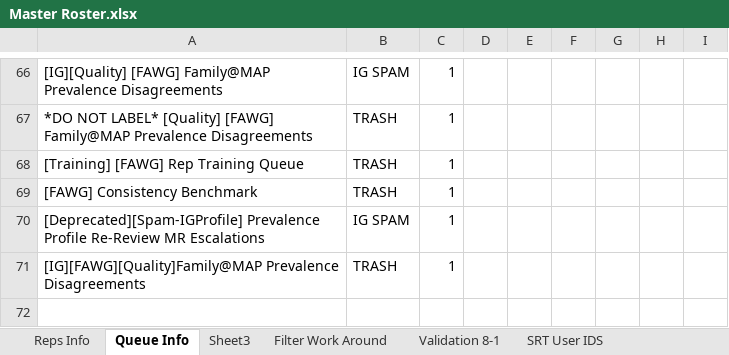
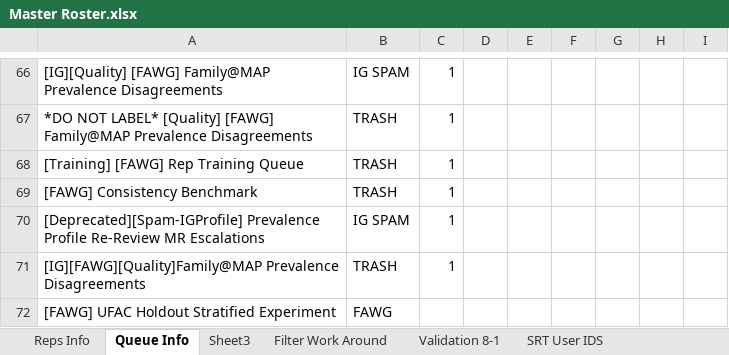
Before and after one commit to tangentspire/Python_Practice, an Excel workbook: VBA Practice/Master Roster.xlsx, sheet Queue Info, drawn as a sheet; only a part is shown, gaps mark what is left out; values as stored, in another font and other column widths than the file's, no borders; the diff names each change by its address in the sheet, - before the commit and + after, or states it on an @@ line.

Commit message:
Not sure

```diff
--- a/VBA Practice/Master Roster.xlsx (sheet Queue Info)
+++ b/VBA Practice/Master Roster.xlsx (sheet Queue Info)
+row 72: [FAWG] UFAC Holdout Stratified Experiment | FAWG
```
